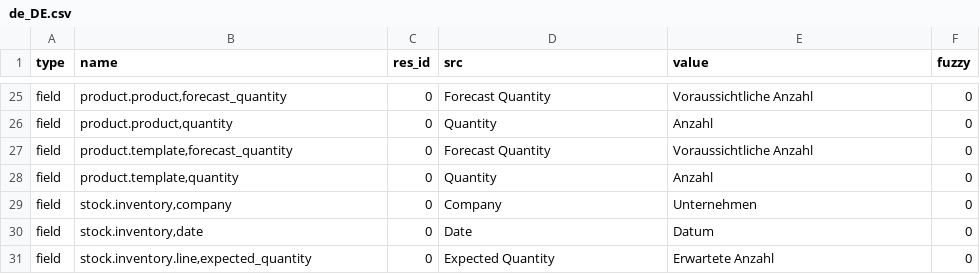
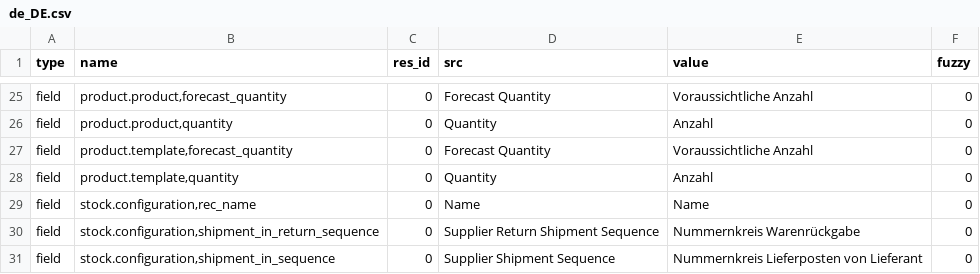
Before and after one commit to hiaselhans/stock, a CSV file: de_DE.csv, drawn as a sheet; only a part is shown, gaps mark what is left out; the shorter side is filled out with more unchanged rows; the diff covers the shown part only.

Commit message:
Update translation for de_DE.

```diff
--- a/de_DE.csv
+++ b/de_DE.csv
@@ -28 +28,4 @@ field,"product.template,forecast_quantity",0,Forecast Quantity,Voraussichtliche
 field,"product.template,quantity",0,Quantity,Anzahl,0
+field,"stock.configuration,rec_name",0,Name,Name,0
+field,"stock.configuration,shipment_in_return_sequence",0,Supplier Return Shipment Sequence,Nummernkreis Warenrückgabe,0
+field,"stock.configuration,shipment_in_sequence",0,Supplier Shipment Sequence,Nummernkreis Lieferposten von Lieferant,0
```
Also changed, not shown: 12 added rows and 3 edited cells elsewhere in this file.
